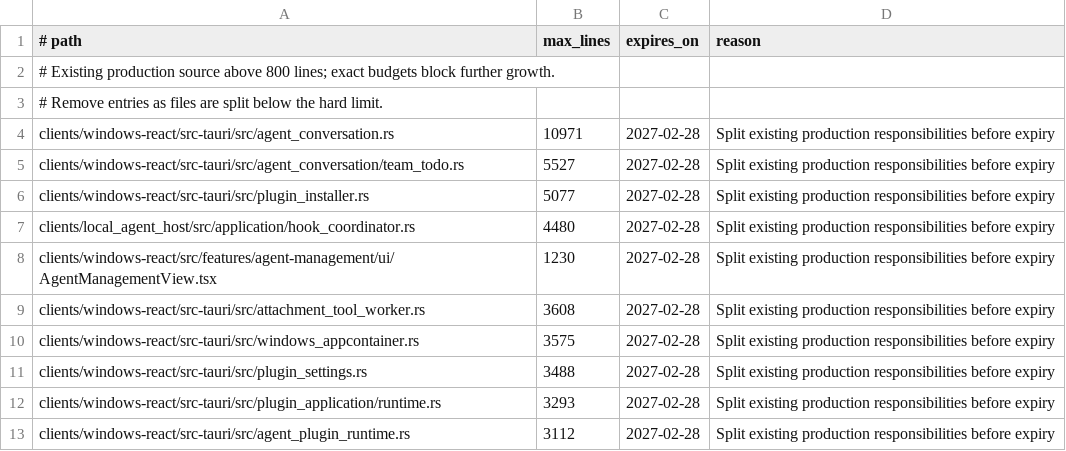
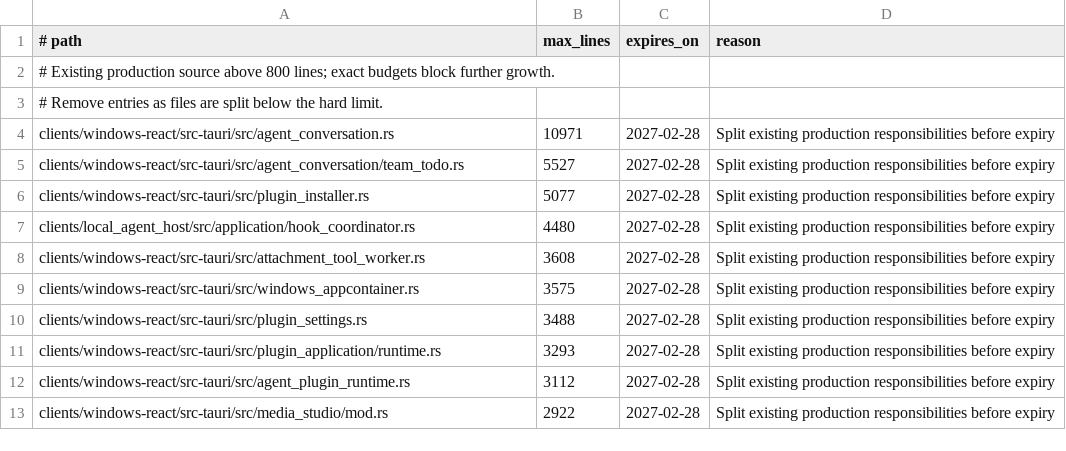
Before and after one commit to leeoohoo/chatos_rs, a TSV file: scripts/source-size-allowlist.tsv, drawn as a sheet; only a part is shown; the shorter side is filled out with more unchanged rows.

```diff
--- a/scripts/source-size-allowlist.tsv
+++ b/scripts/source-size-allowlist.tsv
@@ -7,3 +7,2 @@ clients/windows-react/src-tauri/src/plugin_installer.rs	5077	2027-02-28	Split ex
 clients/local_agent_host/src/application/hook_coordinator.rs	4480	2027-02-28	Split existing production responsibilities before expiry
-clients/windows-react/src/features/agent-management/ui/AgentManagementView.tsx	1230	2027-02-28	Split existing production responsibilities before expiry
 clients/windows-react/src-tauri/src/attachment_tool_worker.rs	3608	2027-02-28	Split existing production responsibilities before expiry
```
Also changed, not shown: scripts/oversized-source-allowlist.tsv, 4 other files.
